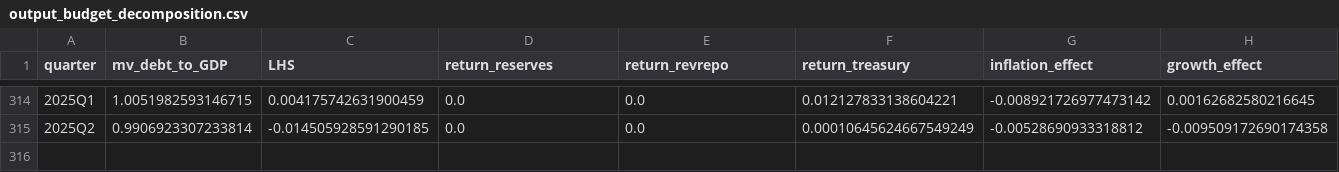
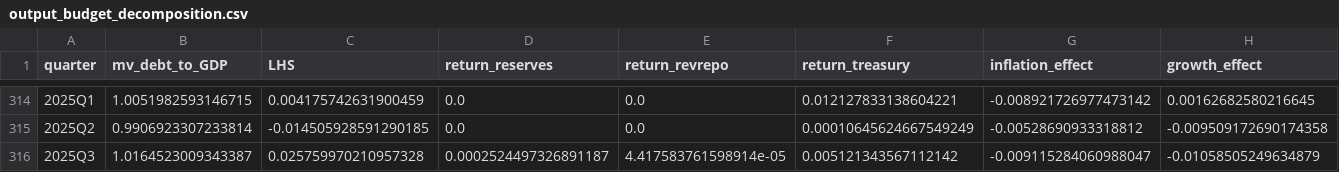
Before and after one commit to joe-anderson-econ/debt-visualization, a CSV file: output_budget_decomposition.csv, drawn as a sheet; only a part is shown, gaps mark what is left out; rows hold the shown columns only; the diff names each change by its address in the sheet, - before the commit and + after, or states it on an @@ line.

Commit message:
Add files via upload

```diff
--- a/output_budget_decomposition.csv
+++ b/output_budget_decomposition.csv
+row 316: 2025Q3 | 1.0164523009343387 | 0.025759970210957328 | 0.0002524497326891187 | 4.417583761598914e-05 | 0.005121343567112142 | -0.009115284060988047 | -0.01058505249634879
```
